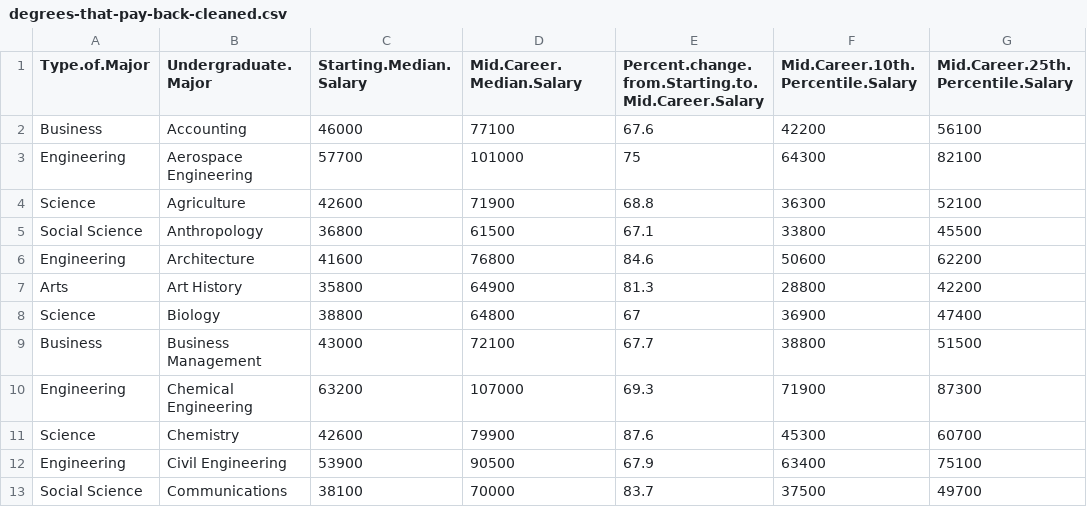
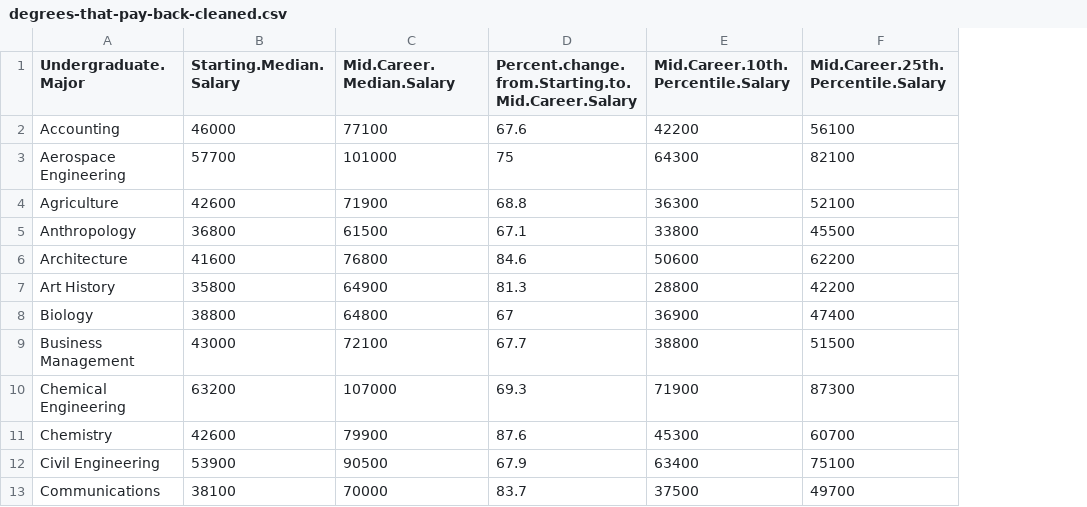
Before and after one commit to harindermashiana/collegeSalaries, a CSV file: data/cleaned_data/degrees-that-pay-back-cleaned.csv, drawn as a sheet; only a part is shown; the diff names each change by its address in the sheet, - before the commit and + after, or states it on an @@ line.

```diff
--- a/data/cleaned_data/degrees-that-pay-back-cleaned.csv
+++ b/data/cleaned_data/degrees-that-pay-back-cleaned.csv
-column A (Type.of.Major), rows 2-13: Business | Engineering | Science | Social Science | Engineering | Arts | Science | Business | Engineering | Science | Engineering | Social Science
```
Also changed, not shown: data/cleaned_data/salaries-by-college-type-cleaned.csv, data/cleaned_data/salaries-by-region-cleaned.csv, 15 other files.
